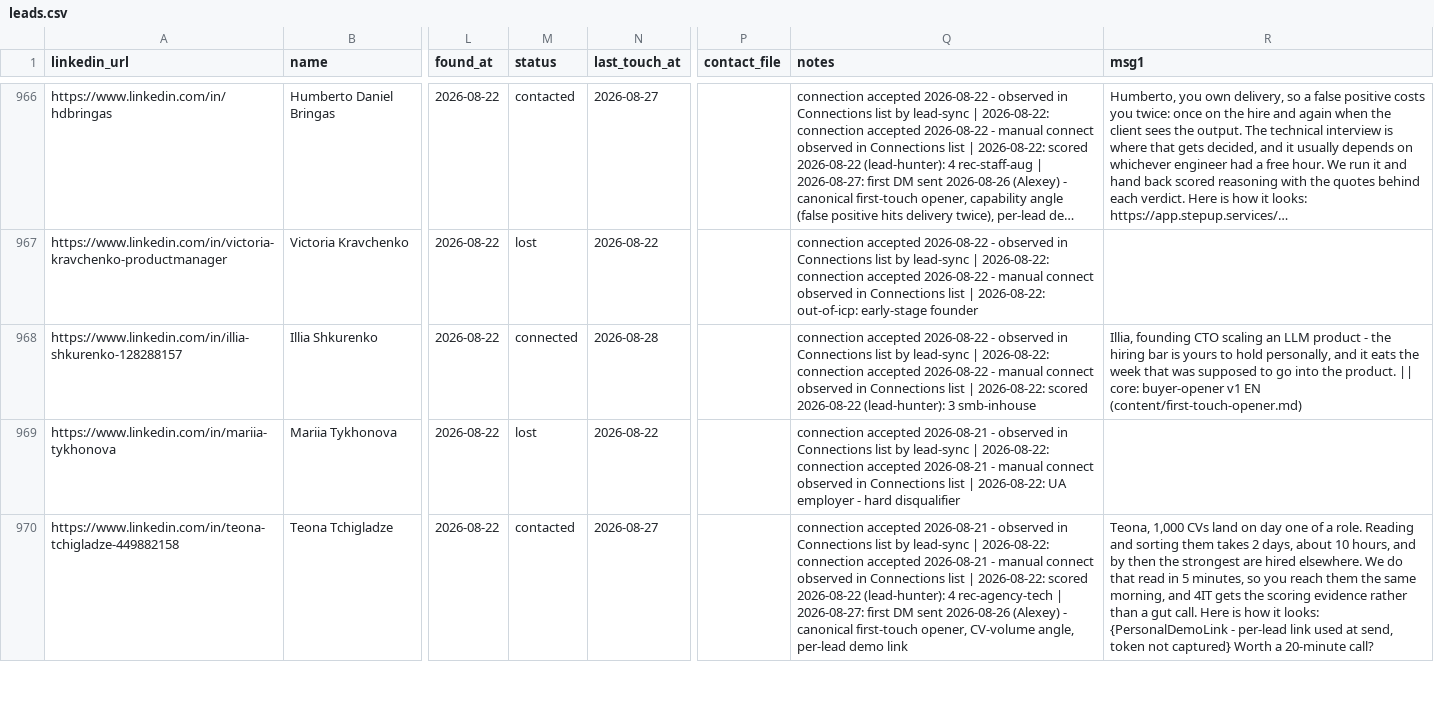
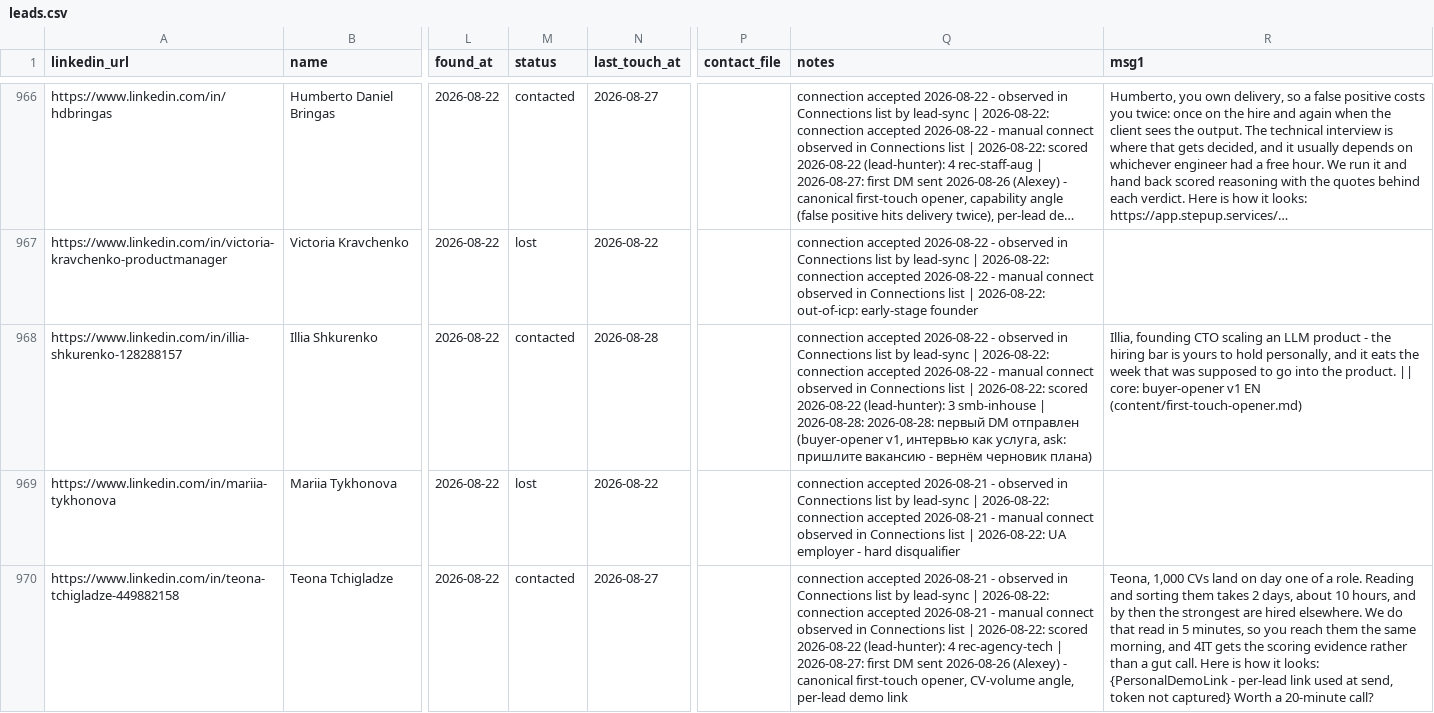
Before and after one commit to aborovkov/hiresignal_sales_brain, a CSV file: crm/leads.csv, drawn as a sheet; only a part is shown, gaps mark what is left out; long unchanged cells end in …; the diff names each change by its address in the sheet, - before the commit and + after, or states it on an @@ line.

```diff
--- a/crm/leads.csv
+++ b/crm/leads.csv
-M968 (status): connected
+M968 (status): contacted
-Q968 (notes): …3 smb-inhouse
+Q968 (notes): …3 smb-inhouse | 2026-08-28: 2026-08-28: первый DM отправлен (buyer-opener v1, интервью как услуга, ask: пришлите вакансию - вернём черновик плана)
```
Also changed, not shown: crm/events.csv.
